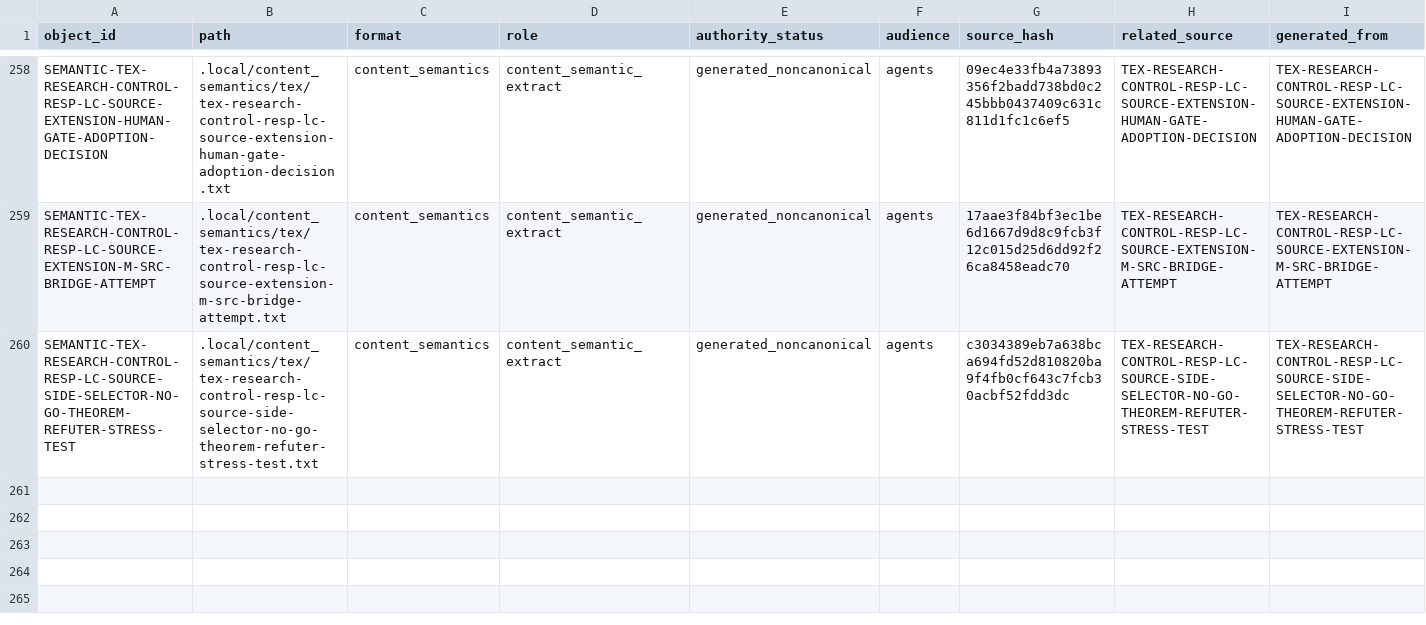
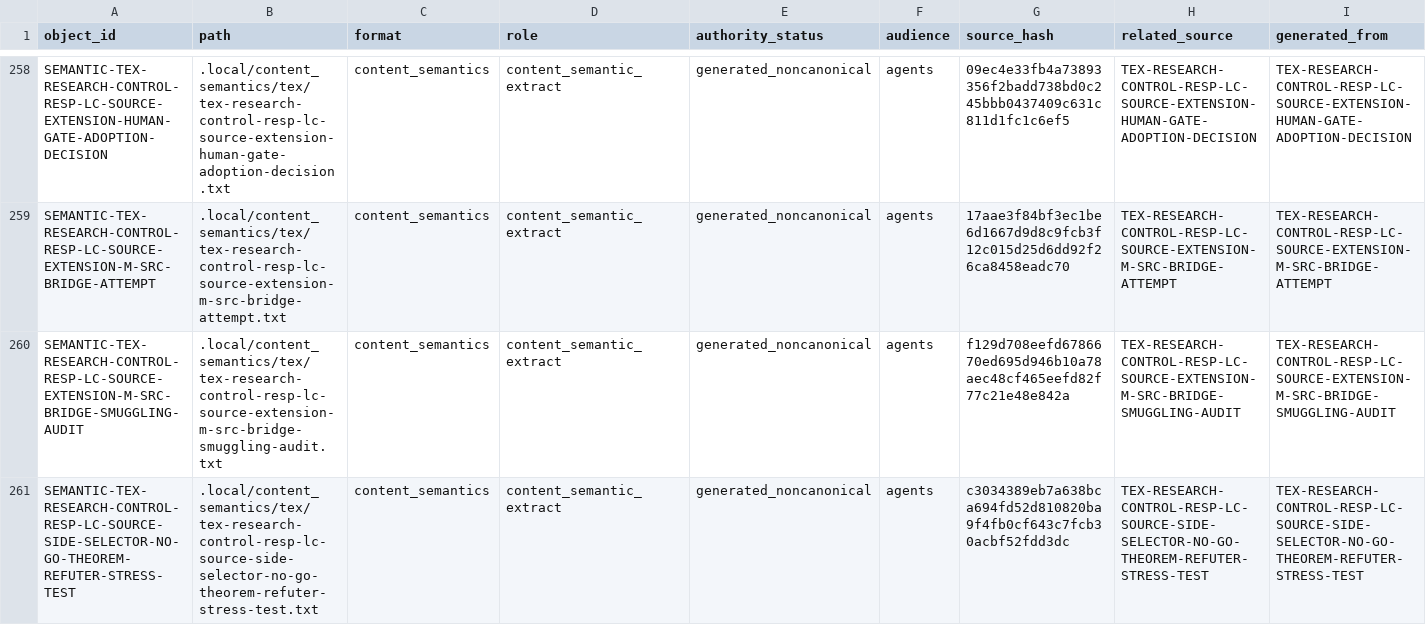
Before and after one commit to AngryOwlAI/The-AEther-Flow, a CSV file: registries/CONTENT_SEMANTIC_REGISTRY.csv, drawn as a sheet; only a part is shown, gaps mark what is left out; rows hold the shown columns only; the diff names each change by its address in the sheet, - before the commit and + after, or states it on an @@ line.

```diff
--- a/registries/CONTENT_SEMANTIC_REGISTRY.csv
+++ b/registries/CONTENT_SEMANTIC_REGISTRY.csv
+row 260: SEMANTIC-TEX-RESEARCH-CONTROL-RESP-LC-SOURCE-EXTENSION-M-SRC-BRIDGE-SMUGGLING-AUDIT | .local/content_semantics/tex/tex-research-control-resp-lc-source-extension-m-src-bridge-smuggling-audit.txt | content_semantics | content_semantic_extract | generated_noncanonical | agents | f129d708eefd6786670ed695d946b10a78aec48cf465eefd82f77c21e48e842a | TEX-RESEARCH-CONTROL-RESP-LC-SOURCE-EXTENSION-M-SRC-BRIDGE-SMUGGLING-AUDIT | TEX-RESEARCH-CONTROL-RESP-LC-SOURCE-EXTENSION-M-SRC-BRIDGE-SMUGGLING-AUDIT
```
Also changed, not shown: registries/AGENT_JOB_REGISTRY.csv, registries/CLAIM_BOUNDARY_REGISTRY.csv, 34 other files.
